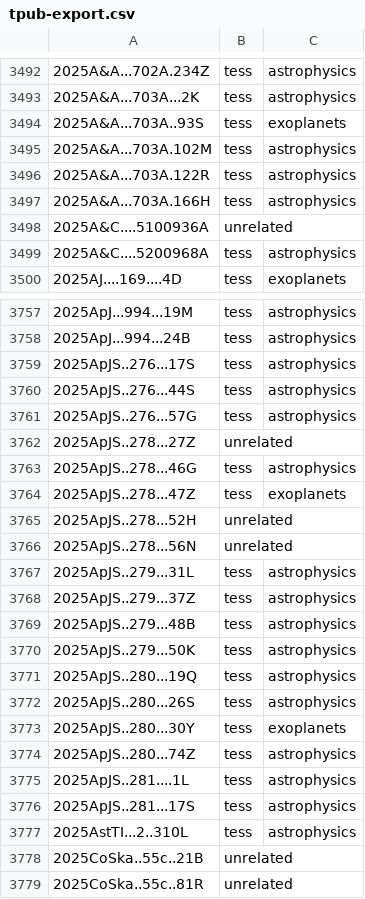
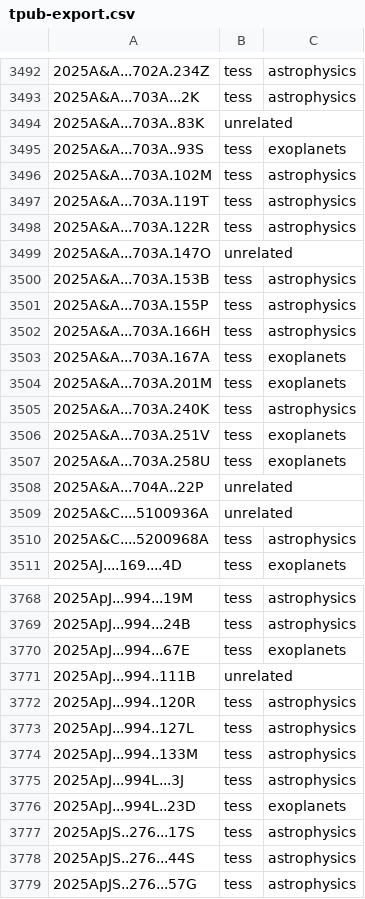
Before and after one commit to tessgi/tpub, a CSV file: data/tpub-export.csv, drawn as a sheet; only a part is shown, gaps mark what is left out; the shorter side is filled out with more unchanged rows; the diff covers the shown part only; the diff names each change by its address in the sheet, - before the commit and + after, or states it on an @@ line.

```diff
--- a/data/tpub-export.csv
+++ b/data/tpub-export.csv
+row 3494: 2025A&A...703A..83K | unrelated
+row 3497: 2025A&A...703A.119T | tess | astrophysics
+row 3499: 2025A&A...703A.147O | unrelated
+row 3500: 2025A&A...703A.153B | tess | astrophysics
+row 3501: 2025A&A...703A.155P | tess | astrophysics
+row 3503: 2025A&A...703A.167A | tess | exoplanets
+row 3504: 2025A&A...703A.201M | tess | exoplanets
+row 3505: 2025A&A...703A.240K | tess | astrophysics
+row 3506: 2025A&A...703A.251V | tess | exoplanets
+row 3507: 2025A&A...703A.258U | tess | exoplanets
+row 3508: 2025A&A...704A..22P | unrelated
+row 3770: 2025ApJ...994...67E | tess | exoplanets
+row 3771: 2025ApJ...994..111B | unrelated
+row 3772: 2025ApJ...994..120R | tess | astrophysics
+row 3773: 2025ApJ...994..127L | tess | astrophysics
+row 3774: 2025ApJ...994..133M | tess | astrophysics
+row 3775: 2025ApJ...994L...3J | tess | astrophysics
+row 3776: 2025ApJ...994L..23D | tess | exoplanets
```
Also changed, not shown: 41 added rows elsewhere in this file, 1 other file.
